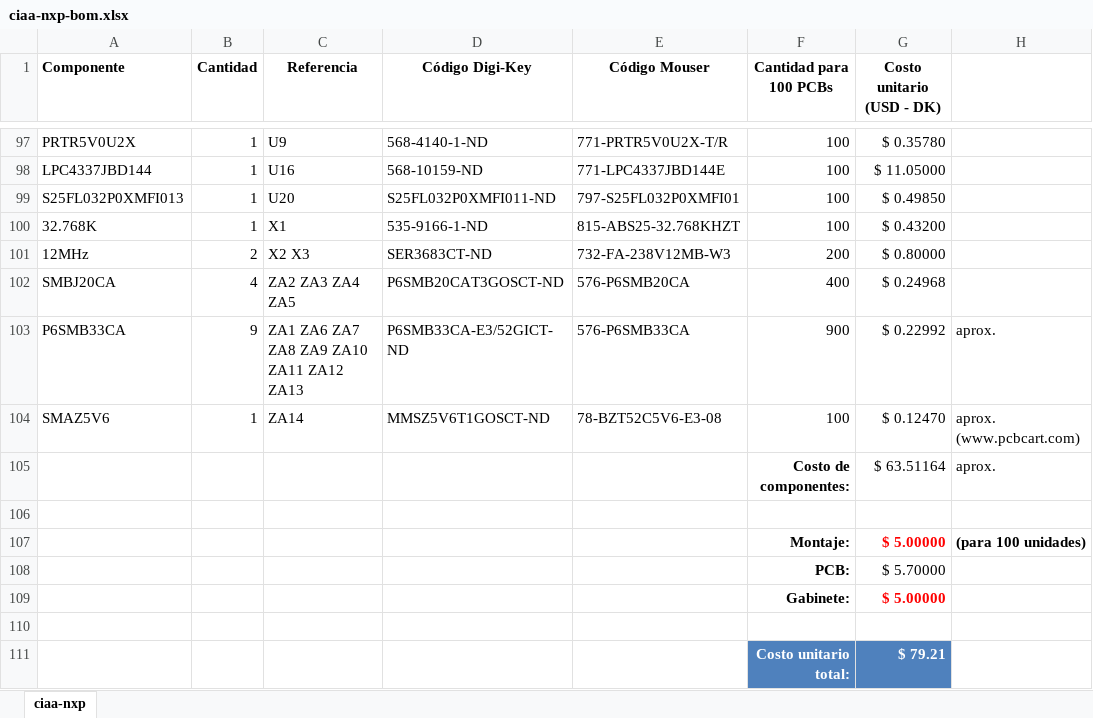
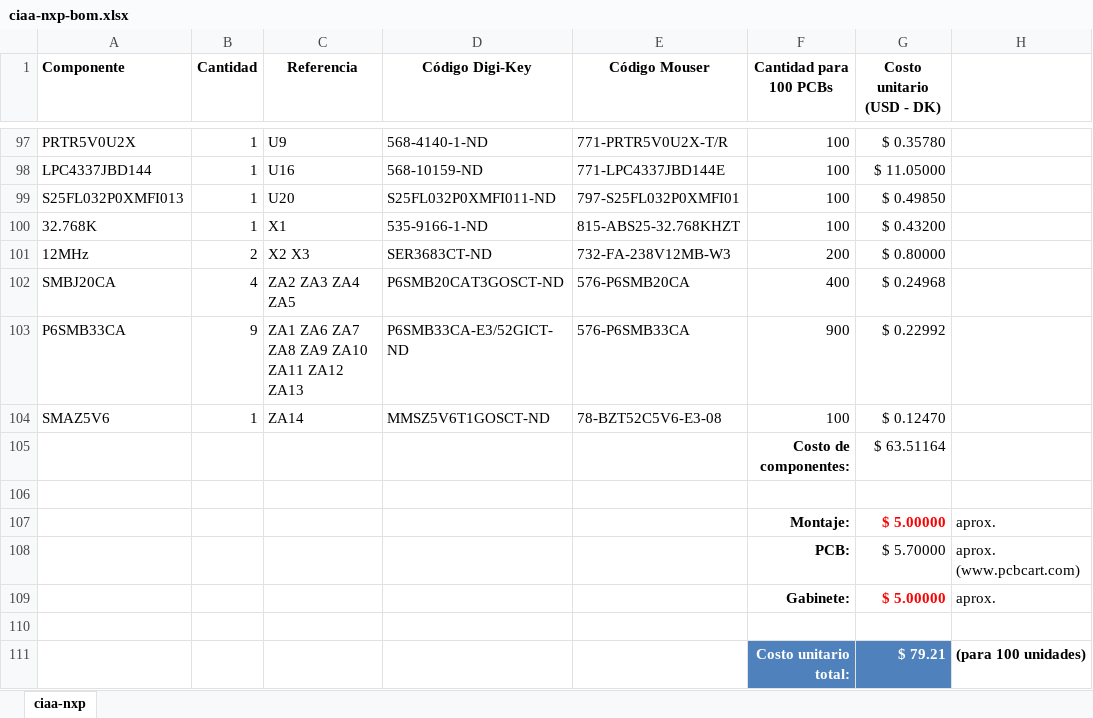
Before and after one commit to ciaa/Hardware, an Excel workbook: PCB/NXP/docs/ciaa-nxp-bom.xlsx, sheet ciaa-nxp, drawn as a sheet; only a part is shown, gaps mark what is left out; values as stored, in another font and other column widths than the file's, no borders; the diff names each change by its address in the sheet, - before the commit and + after, or states it on an @@ line.

Commit message:
Corrected format error in BOM.

```diff
--- a/PCB/NXP/docs/ciaa-nxp-bom.xlsx (sheet ciaa-nxp)
+++ b/PCB/NXP/docs/ciaa-nxp-bom.xlsx (sheet ciaa-nxp)
-H103: aprox.
+H103: (empty)
-H104: aprox. (www.pcbcart.com)
+H104: (empty)
-H105: aprox.
+H105: (empty)
-H107: (para 100 unidades)
+H107: aprox.
-H107 bold: on
+H107 bold: off
-H108: (empty)
+H108: aprox. (www.pcbcart.com)
-H109: (empty)
+H109: aprox.
-H111: (empty)
+H111: (para 100 unidades)
```
